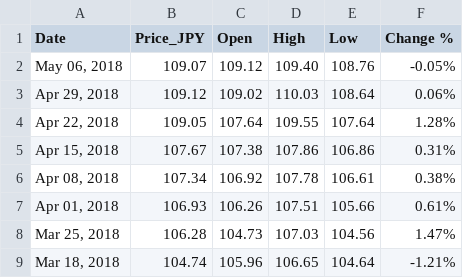
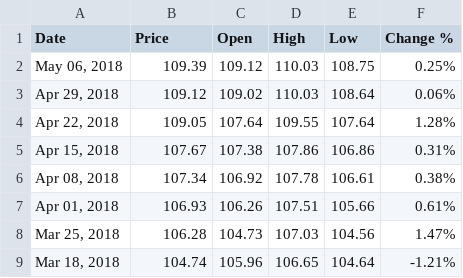
Before and after one commit to Aishlia/Japan_ARIMA, a CSV file: Weekly Japan Data/USD_JPY.csv (was Weekly Japan Data/USD_JPY_weekly_10.csv), drawn as a sheet; only a part is shown.

```diff
--- a/Weekly Japan Data/USD_JPY_weekly_10.csv
+++ b/Weekly Japan Data/USD_JPY.csv
@@ -1,3 +1,3 @@
-"Date","Price_JPY","Open","High","Low","Change %"
-"May 06, 2018","109.07","109.12","109.40","108.76","-0.05%"
+"Date","Price","Open","High","Low","Change %"
+"May 06, 2018","109.39","109.12","110.03","108.75","0.25%"
 "Apr 29, 2018","109.12","109.02","110.03","108.64","0.06%"
```
Also changed, not shown: Weekly Japan Data/Crude_Oil.csv, Weekly Japan Data/Nikkei.csv, 11 other files.
